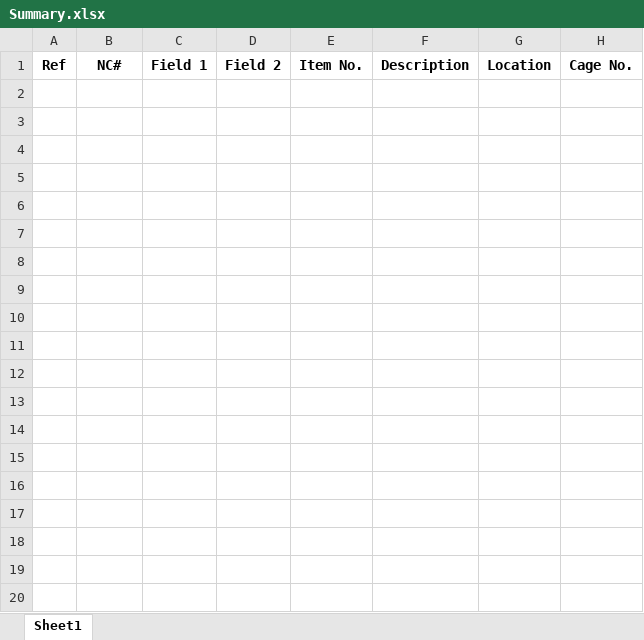
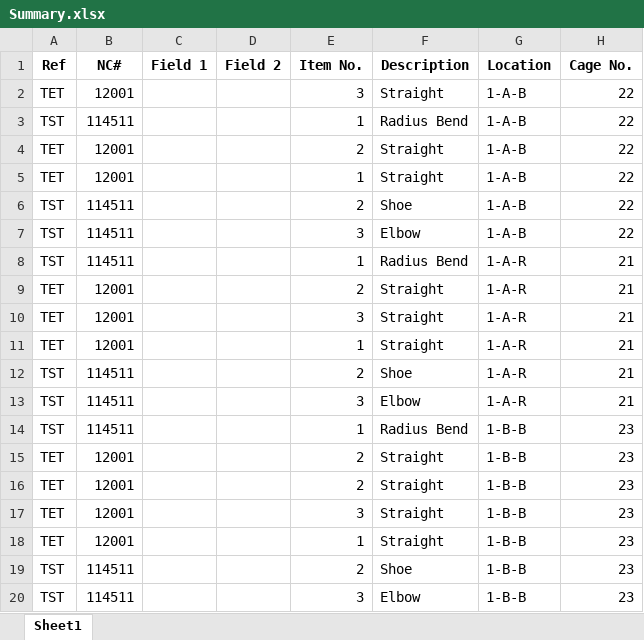
Before and after one commit to RothwellMS/Storage, an Excel workbook: Summary.xlsx, sheet Sheet1, drawn as a sheet; values as stored, in another font and other column widths than the file's, no borders; the diff names each change by its address in the sheet, - before the commit and + after, or states it on an @@ line.

```diff
--- a/Summary.xlsx (sheet Sheet1)
+++ b/Summary.xlsx (sheet Sheet1)
+row 2: TET | 12001 |  |  | 3 | Straight | 1-A-B | 22
+row 3: TST | 114511 |  |  | 1 | Radius Bend | 1-A-B | 22
+row 4: TET | 12001 |  |  | 2 | Straight | 1-A-B | 22
+row 5: TET | 12001 |  |  | 1 | Straight | 1-A-B | 22
+row 6: TST | 114511 |  |  | 2 | Shoe | 1-A-B | 22
+row 7: TST | 114511 |  |  | 3 | Elbow | 1-A-B | 22
+row 8: TST | 114511 |  |  | 1 | Radius Bend | 1-A-R | 21
+row 9: TET | 12001 |  |  | 2 | Straight | 1-A-R | 21
+row 10: TET | 12001 |  |  | 3 | Straight | 1-A-R | 21
+row 11: TET | 12001 |  |  | 1 | Straight | 1-A-R | 21
+row 12: TST | 114511 |  |  | 2 | Shoe | 1-A-R | 21
+row 13: TST | 114511 |  |  | 3 | Elbow | 1-A-R | 21
+row 14: TST | 114511 |  |  | 1 | Radius Bend | 1-B-B | 23
+row 15: TET | 12001 |  |  | 2 | Straight | 1-B-B | 23
+row 16: TET | 12001 |  |  | 2 | Straight | 1-B-B | 23
+row 17: TET | 12001 |  |  | 3 | Straight | 1-B-B | 23
+row 18: TET | 12001 |  |  | 1 | Straight | 1-B-B | 23
+row 19: TST | 114511 |  |  | 2 | Shoe | 1-B-B | 23
+row 20: TST | 114511 |  |  | 3 | Elbow | 1-B-B | 23
```
Also changed, not shown: Storage.xlsx, 3 other files.
